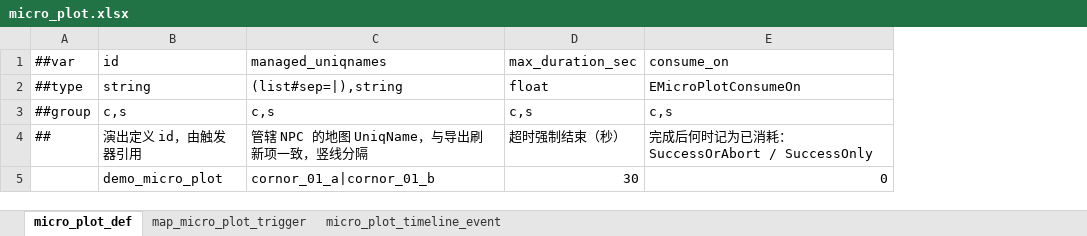
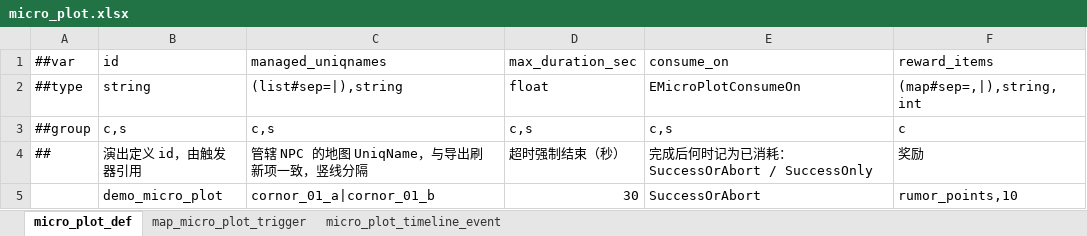
Before and after one commit to nmbswls/FkSucProj, an Excel workbook: Config/Datas/micro_plot.xlsx, sheet micro_plot_def, drawn as a sheet; values as stored, in another font and other column widths than the file's, no borders; the diff names each change by its address in the sheet, - before the commit and + after, or states it on an @@ line.

```diff
--- a/Config/Datas/micro_plot.xlsx (sheet micro_plot_def)
+++ b/Config/Datas/micro_plot.xlsx (sheet micro_plot_def)
+column F (reward_items), rows 2-5: (map#sep=,|),string,int | c | 奖励 | rumor_points,10
-E5 (consume_on): 0
+E5 (consume_on): SuccessOrAbort
```
Also changed, not shown: sheet micro_plot_timeline_event, Config/Datas/item.xlsx, Config/Datas/unit_npc.xlsx, 35 other files.
